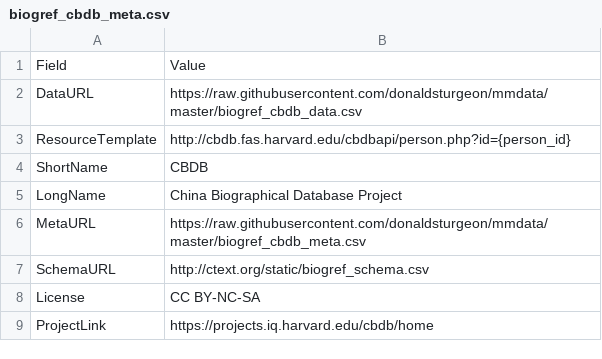
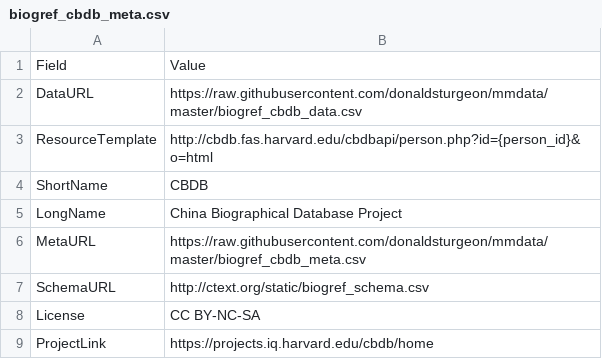
Before and after one commit to donaldsturgeon/mmdata, a CSV file: biogref_cbdb_meta.csv, drawn as a sheet.

Commit message:
Update biogref_cbdb_meta.csv

```diff
--- a/biogref_cbdb_meta.csv
+++ b/biogref_cbdb_meta.csv
@@ -2,3 +2,3 @@ Field,Value
 DataURL,https://raw.githubusercontent.com/donaldsturgeon/mmdata/master/biogref_cbdb_data.csv
-ResourceTemplate,http://cbdb.fas.harvard.edu/cbdbapi/person.php?id={person_id}
+ResourceTemplate,http://cbdb.fas.harvard.edu/cbdbapi/person.php?id={person_id}&o=html
 ShortName,CBDB
```
